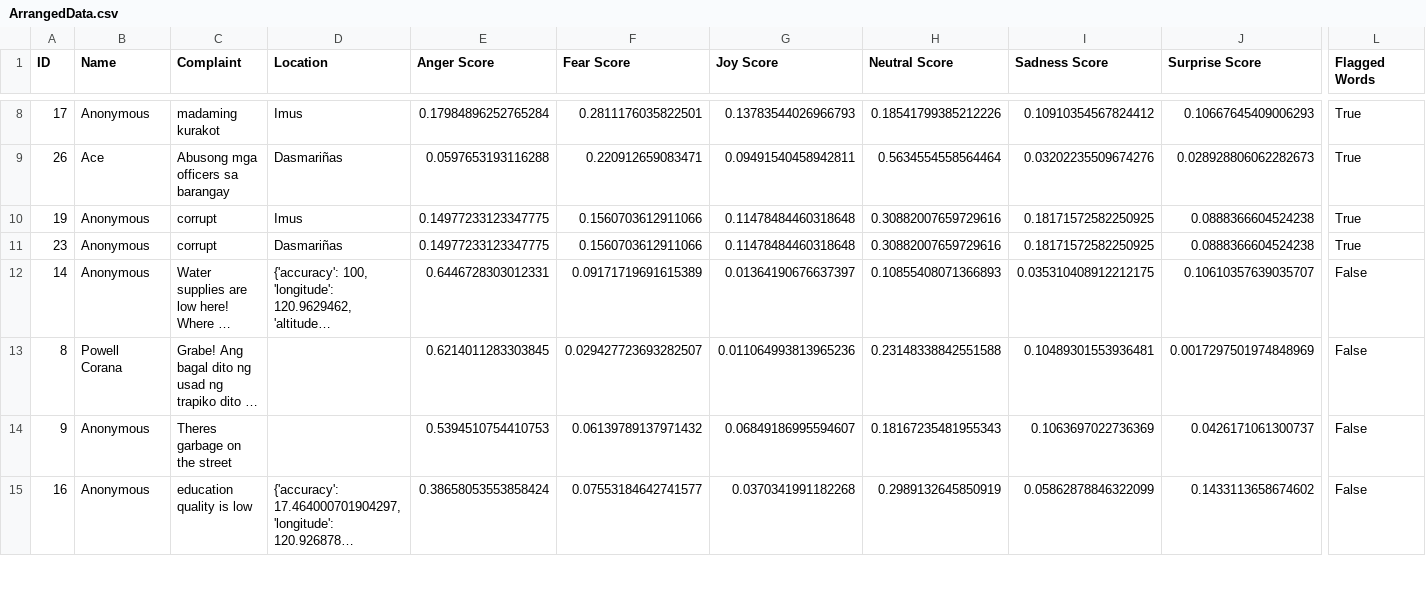
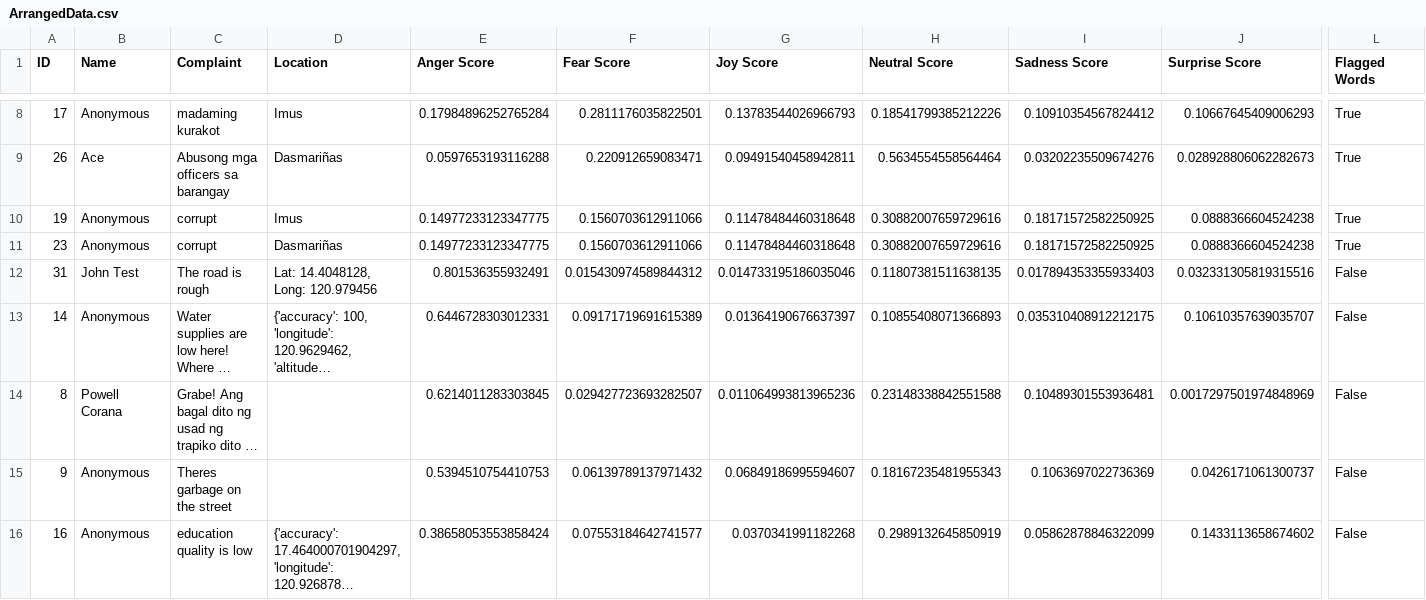
Before and after one commit to SmugOne/CitizenComplainAnalysisTest, a CSV file: CSVFile/ArrangedData.csv, drawn as a sheet; only a part is shown, gaps mark what is left out; long unchanged cells end in …; rows hold the shown columns only; the diff names each change by its address in the sheet, - before the commit and + after, or states it on an @@ line.

Commit message:
Connect Submit to CSV and Backend
Connected SubmitComplaintScreen.js with API from branch.

Added new category on complaints csv.

```diff
--- a/CSVFile/ArrangedData.csv
+++ b/CSVFile/ArrangedData.csv
+row 12: 31 | John Test | The road is rough | Lat: 14.4048128, Long: 120.979456 | 0.801536355932491 | 0.015430974589844312 | 0.014733195186035046 | 0.11807381511638135 | 0.017894353355933403 | 0.032331305819315516 | False
```
Also changed, not shown: CSVFile/ComplaintsData.csv, 3 other files.
